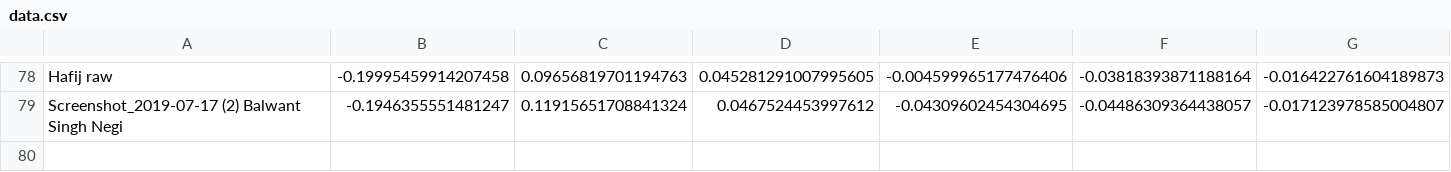
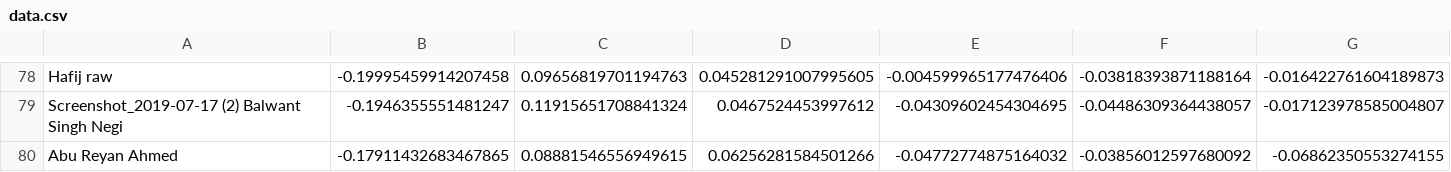
Before and after one commit to mahimanzum/face_recognition_web, a CSV file: out/artifacts/face_recognition_web_war_exploded/img2/data.csv, drawn as a sheet; only a part is shown, gaps mark what is left out; rows hold the shown columns only; the diff names each change by its address in the sheet, - before the commit and + after, or states it on an @@ line.

Commit message:
everything works except adding extra column for showing the parcentage score

```diff
--- a/out/artifacts/face_recognition_web_war_exploded/img2/data.csv
+++ b/out/artifacts/face_recognition_web_war_exploded/img2/data.csv
+row 80: Abu Reyan Ahmed | -0.17911432683467865 | 0.08881546556949615 | 0.06256281584501266 | -0.04772774875164032 | -0.03856012597680092 | -0.06862350553274155
```
Also changed, not shown: 5 other files.
